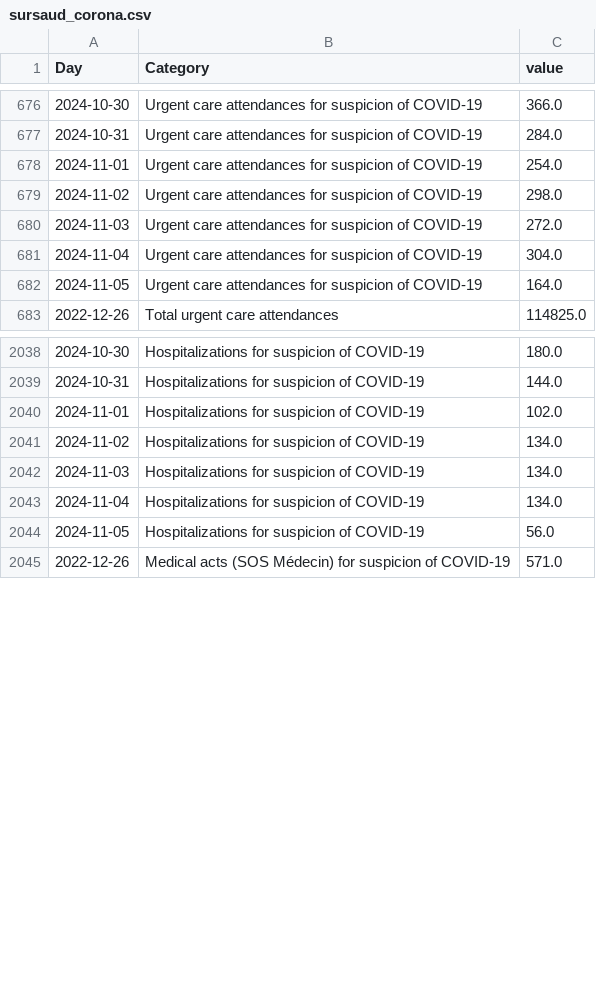
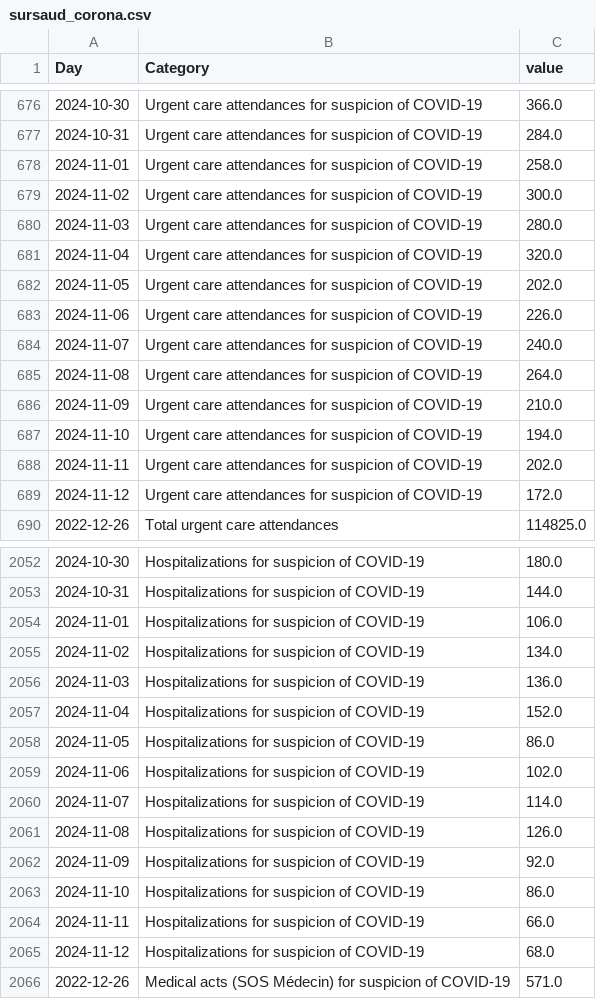
Before and after one commit to louisdecharson/covid-19, a CSV file: sursaud_corona.csv, drawn as a sheet; only a part is shown, gaps mark what is left out; the diff covers the shown part only.

Commit message:
AUTO - Add data.gouv.fr COVID data from SOS Medecins - 2024-11-14 01h47m

```diff
--- a/sursaud_corona.csv
+++ b/sursaud_corona.csv
@@ -677,7 +677,14 @@ Day,Category,value
 2024-10-31,Urgent care attendances for suspicion of COVID-19,284.0
-2024-11-01,Urgent care attendances for suspicion of COVID-19,254.0
-2024-11-02,Urgent care attendances for suspicion of COVID-19,298.0
-2024-11-03,Urgent care attendances for suspicion of COVID-19,272.0
-2024-11-04,Urgent care attendances for suspicion of COVID-19,304.0
-2024-11-05,Urgent care attendances for suspicion of COVID-19,164.0
+2024-11-01,Urgent care attendances for suspicion of COVID-19,258.0
+2024-11-02,Urgent care attendances for suspicion of COVID-19,300.0
+2024-11-03,Urgent care attendances for suspicion of COVID-19,280.0
+2024-11-04,Urgent care attendances for suspicion of COVID-19,320.0
+2024-11-05,Urgent care attendances for suspicion of COVID-19,202.0
+2024-11-06,Urgent care attendances for suspicion of COVID-19,226.0
+2024-11-07,Urgent care attendances for suspicion of COVID-19,240.0
+2024-11-08,Urgent care attendances for suspicion of COVID-19,264.0
+2024-11-09,Urgent care attendances for suspicion of COVID-19,210.0
+2024-11-10,Urgent care attendances for suspicion of COVID-19,194.0
+2024-11-11,Urgent care attendances for suspicion of COVID-19,202.0
+2024-11-12,Urgent care attendances for suspicion of COVID-19,172.0
 2022-12-26,Total urgent care attendances,114825.0
@@ -2039,7 +2053,14 @@ Day,Category,value
 2024-10-31,Hospitalizations for suspicion of COVID-19,144.0
-2024-11-01,Hospitalizations for suspicion of COVID-19,102.0
+2024-11-01,Hospitalizations for suspicion of COVID-19,106.0
 2024-11-02,Hospitalizations for suspicion of COVID-19,134.0
-2024-11-03,Hospitalizations for suspicion of COVID-19,134.0
-2024-11-04,Hospitalizations for suspicion of COVID-19,134.0
-2024-11-05,Hospitalizations for suspicion of COVID-19,56.0
+2024-11-03,Hospitalizations for suspicion of COVID-19,136.0
+2024-11-04,Hospitalizations for suspicion of COVID-19,152.0
+2024-11-05,Hospitalizations for suspicion of COVID-19,86.0
+2024-11-06,Hospitalizations for suspicion of COVID-19,102.0
+2024-11-07,Hospitalizations for suspicion of COVID-19,114.0
+2024-11-08,Hospitalizations for suspicion of COVID-19,126.0
+2024-11-09,Hospitalizations for suspicion of COVID-19,92.0
+2024-11-10,Hospitalizations for suspicion of COVID-19,86.0
+2024-11-11,Hospitalizations for suspicion of COVID-19,66.0
+2024-11-12,Hospitalizations for suspicion of COVID-19,68.0
 2022-12-26,Medical acts (SOS Médecin) for suspicion of COVID-19,571.0
```
Also changed, not shown: 21 added rows and 11 edited cells elsewhere in this file, 1 other file.
